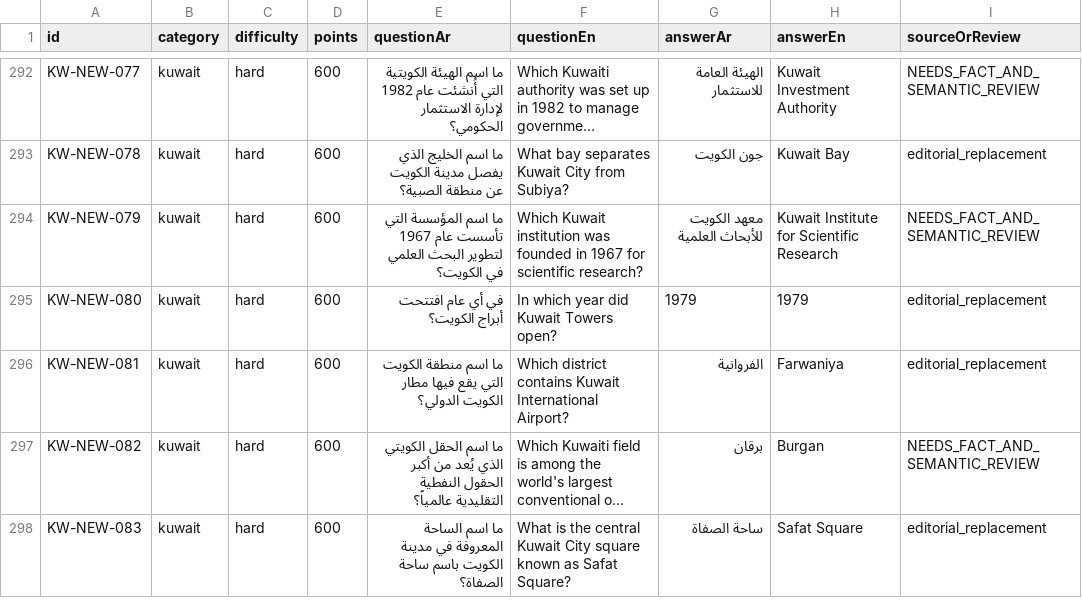
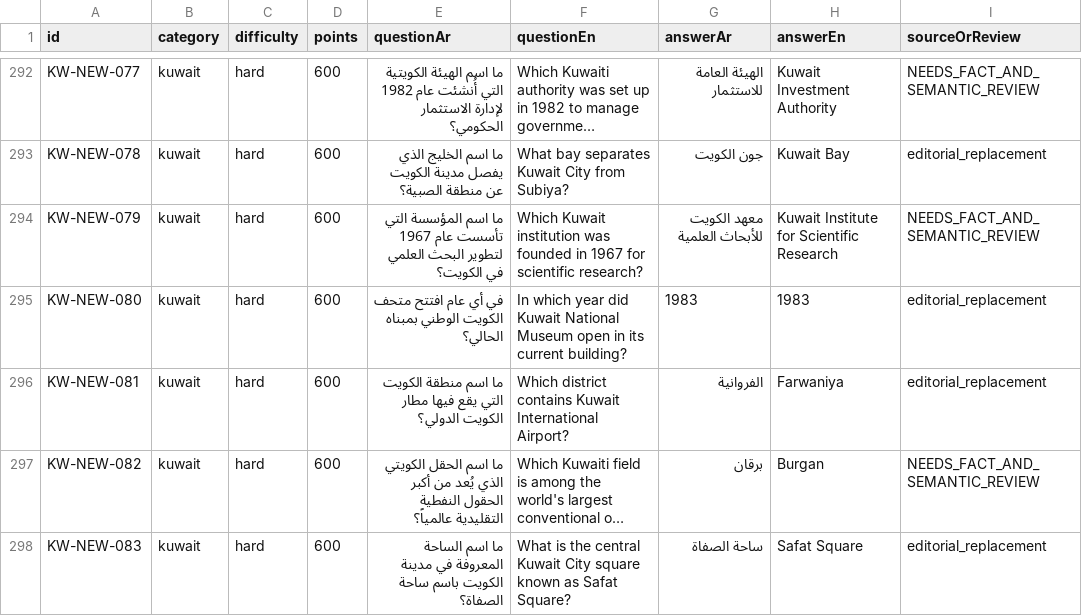
Before and after one commit to DEVWEAR/trivia-game, a CSV file: content/kuwait_general/KUWAIT_300_CONSOLIDATED.csv, drawn as a sheet; only a part is shown, gaps mark what is left out; long unchanged cells end in ….

Commit message:
Remove remaining exact Kuwait question duplicate

```diff
--- a/content/kuwait_general/KUWAIT_300_CONSOLIDATED.csv
+++ b/content/kuwait_general/KUWAIT_300_CONSOLIDATED.csv
@@ -294,3 +294,3 @@ id,category,difficulty,points,questionAr,questionEn,answerAr,answerEn,sourceOrRe
 "KW-NEW-079","kuwait","hard","600","ما اسم المؤسسة التي تأسست عام 1967 لتطوير البحث العلمي في الكويت؟","Which Kuwait institution was founded in 1967 for scientific research?","معهد الكويت للأبحاث العلمية","Kuwait Institute for Scientific Research","NEEDS_FACT_AND_SEMANTIC_REVIEW"
-"KW-NEW-080","kuwait","hard","600","في أي عام افتتحت أبراج الكويت؟","In which year did Kuwait Towers open?","1979","1979","editorial_replacement"
+"KW-NEW-080","kuwait","hard","600","في أي عام افتتح متحف الكويت الوطني بمبناه الحالي؟","In which year did Kuwait National Museum open in its current building?","1983","1983","editorial_replacement"
 "KW-NEW-081","kuwait","hard","600","ما اسم منطقة الكويت التي يقع فيها مطار الكويت الدولي؟","Which district contains Kuwait International Airport?","الفروانية","Farwaniya","editorial_replacement"
```
